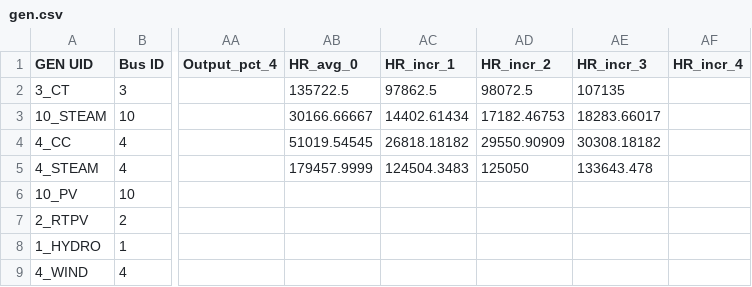
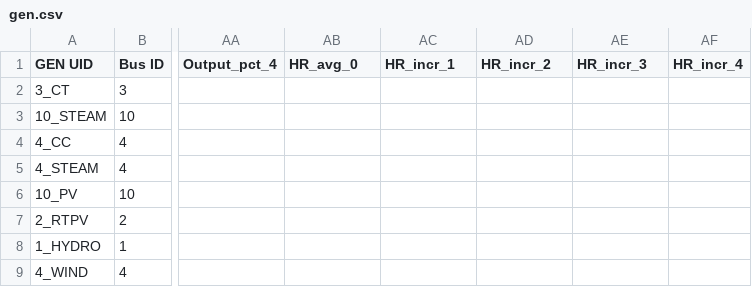
Before and after one commit to IDAES/idaes-gtep, a CSV file: gtep/data/5bus_updated/gen.csv, drawn as a sheet; only a part is shown, gaps mark what is left out; the diff names each change by its address in the sheet, - before the commit and + after, or states it on an @@ line.

Commit message:
Remove heat rate values since there is no reference or units for them

```diff
--- a/gtep/data/5bus_updated/gen.csv
+++ b/gtep/data/5bus_updated/gen.csv
-AB2 (HR_avg_0): 135722.5
+AB2 (HR_avg_0): (empty)
-AC2 (HR_incr_1): 97862.5
+AC2 (HR_incr_1): (empty)
-AD2 (HR_incr_2): 98072.5
+AD2 (HR_incr_2): (empty)
-AE2 (HR_incr_3): 107135
+AE2 (HR_incr_3): (empty)
-AB3 (HR_avg_0): 30166.66667
+AB3 (HR_avg_0): (empty)
-AC3 (HR_incr_1): 14402.61434
+AC3 (HR_incr_1): (empty)
-AD3 (HR_incr_2): 17182.46753
+AD3 (HR_incr_2): (empty)
-AE3 (HR_incr_3): 18283.66017
+AE3 (HR_incr_3): (empty)
-AB4 (HR_avg_0): 51019.54545
+AB4 (HR_avg_0): (empty)
-AC4 (HR_incr_1): 26818.18182
+AC4 (HR_incr_1): (empty)
-AD4 (HR_incr_2): 29550.90909
+AD4 (HR_incr_2): (empty)
-AE4 (HR_incr_3): 30308.18182
+AE4 (HR_incr_3): (empty)
-AB5 (HR_avg_0): 179457.9999
+AB5 (HR_avg_0): (empty)
-AC5 (HR_incr_1): 124504.3483
+AC5 (HR_incr_1): (empty)
-AD5 (HR_incr_2): 125050
+AD5 (HR_incr_2): (empty)
-AE5 (HR_incr_3): 133643.478
+AE5 (HR_incr_3): (empty)
```
